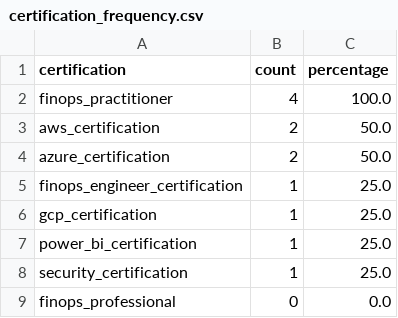
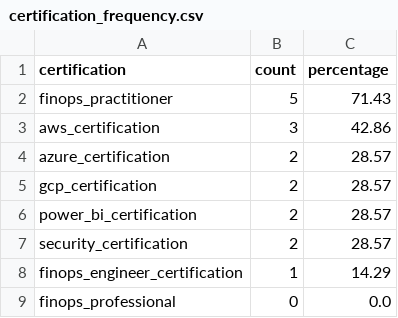
Before and after one commit to luqmanmang/finops_engineer, a CSV file: market/certification_frequency.csv, drawn as a sheet.

```diff
--- a/market/certification_frequency.csv
+++ b/market/certification_frequency.csv
@@ -1,9 +1,9 @@
 certification,count,percentage
-finops_practitioner,4,100.0
-aws_certification,2,50.0
-azure_certification,2,50.0
-finops_engineer_certification,1,25.0
-gcp_certification,1,25.0
-power_bi_certification,1,25.0
-security_certification,1,25.0
+finops_practitioner,5,71.43
+aws_certification,3,42.86
+azure_certification,2,28.57
+gcp_certification,2,28.57
+power_bi_certification,2,28.57
+security_certification,2,28.57
+finops_engineer_certification,1,14.29
 finops_professional,0,0.0
```
Also changed, not shown: market/finops_capability_frequency.csv, market/malaysia_finops_engineer_vacancies.csv, 15 other files.
